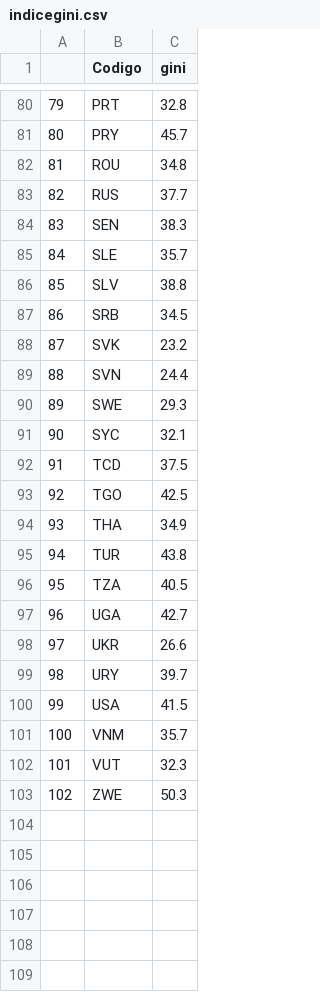
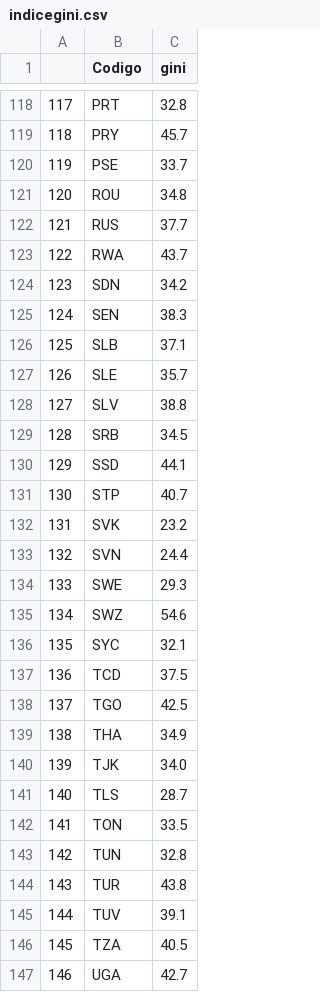
Before and after one commit to alfonsinabadin/econometria2024, a CSV file: Bases/indicegini.csv, drawn as a sheet; only a part is shown, gaps mark what is left out; the shorter side is filled out with more unchanged rows; the diff covers the shown part only; the diff names each change by its address in the sheet, - before the commit and + after, or states it on an @@ line.

```diff
--- a/Bases/indicegini.csv
+++ b/Bases/indicegini.csv
@@ column A renumbered from row 10 down @@
+row 120: 119 | PSE | 33.7
+row 123: 122 | RWA | 43.7
+row 124: 123 | SDN | 34.2
+row 126: 125 | SLB | 37.1
+row 130: 129 | SSD | 44.1
+row 131: 130 | STP | 40.7
+row 135: 134 | SWZ | 54.6
+row 140: 139 | TJK | 34.0
+row 141: 140 | TLS | 28.7
+row 142: 141 | TON | 33.5
+row 143: 142 | TUN | 32.8
+row 145: 144 | TUV | 39.1
```
Also changed, not shown: 42 added rows elsewhere in this file, 1 other file.
